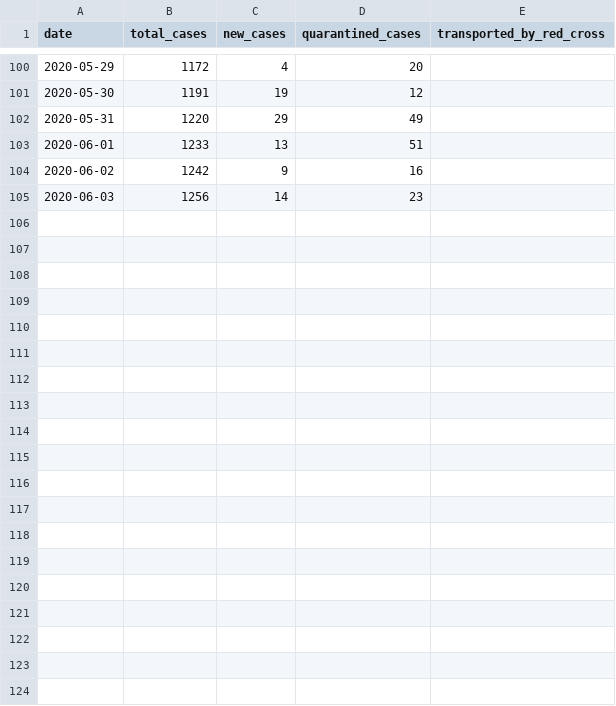
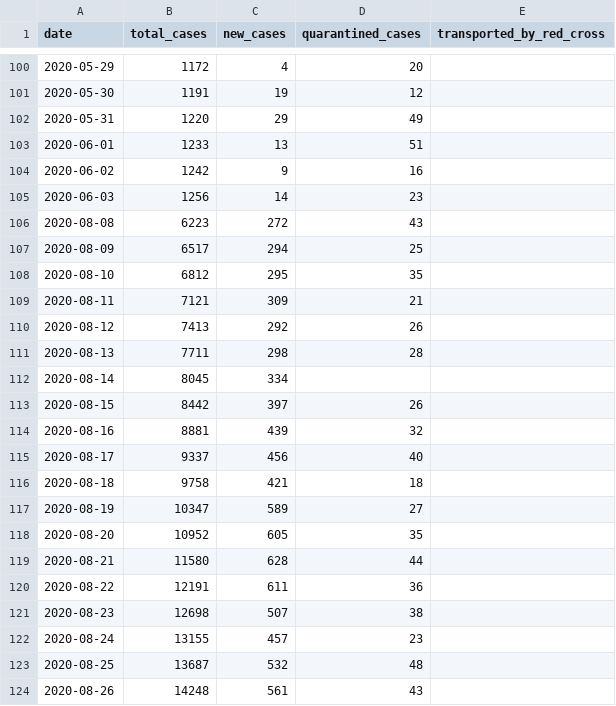
Before and after one commit to j3k0/corona-ministryinfo-gov-lb-fetcher, a CSV file: daily_data.csv, drawn as a sheet; only a part is shown, gaps mark what is left out; the diff covers the shown part only; the diff names each change by its address in the sheet, - before the commit and + after, or states it on an @@ line.

Commit message:
Update 2020-09-06

```diff
--- a/daily_data.csv
+++ b/daily_data.csv
+row 106: 2020-08-08 | 6223 | 272 | 43
+row 107: 2020-08-09 | 6517 | 294 | 25
+row 108: 2020-08-10 | 6812 | 295 | 35
+row 109: 2020-08-11 | 7121 | 309 | 21
+row 110: 2020-08-12 | 7413 | 292 | 26
+row 111: 2020-08-13 | 7711 | 298 | 28
+row 112: 2020-08-14 | 8045 | 334
+row 113: 2020-08-15 | 8442 | 397 | 26
+row 114: 2020-08-16 | 8881 | 439 | 32
+row 115: 2020-08-17 | 9337 | 456 | 40
+row 116: 2020-08-18 | 9758 | 421 | 18
+row 117: 2020-08-19 | 10347 | 589 | 27
+row 118: 2020-08-20 | 10952 | 605 | 35
+row 119: 2020-08-21 | 11580 | 628 | 44
+row 120: 2020-08-22 | 12191 | 611 | 36
+row 121: 2020-08-23 | 12698 | 507 | 38
+row 122: 2020-08-24 | 13155 | 457 | 23
+row 123: 2020-08-25 | 13687 | 532 | 48
+row 124: 2020-08-26 | 14248 | 561 | 43
```
Also changed, not shown: 11 added rows elsewhere in this file.
